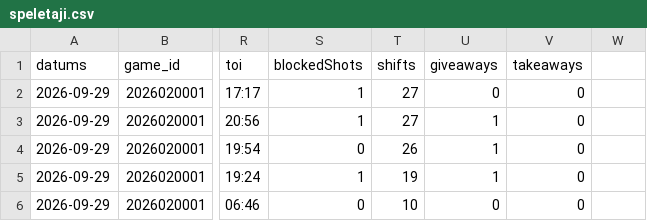
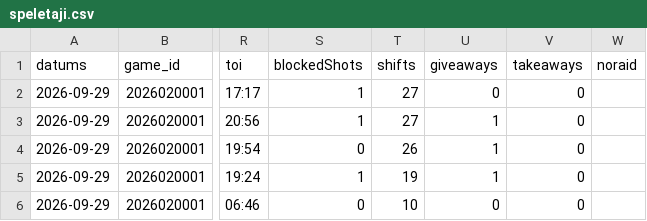
Before and after one commit to barakarmy/nhl-stats, a CSV file: dati/speletaji.csv, drawn as a sheet; only a part is shown, gaps mark what is left out; the diff names each change by its address in the sheet, - before the commit and + after, or states it on an @@ line.

```diff
--- a/dati/speletaji.csv
+++ b/dati/speletaji.csv
-W1: (empty)
+W1: noraid
```
